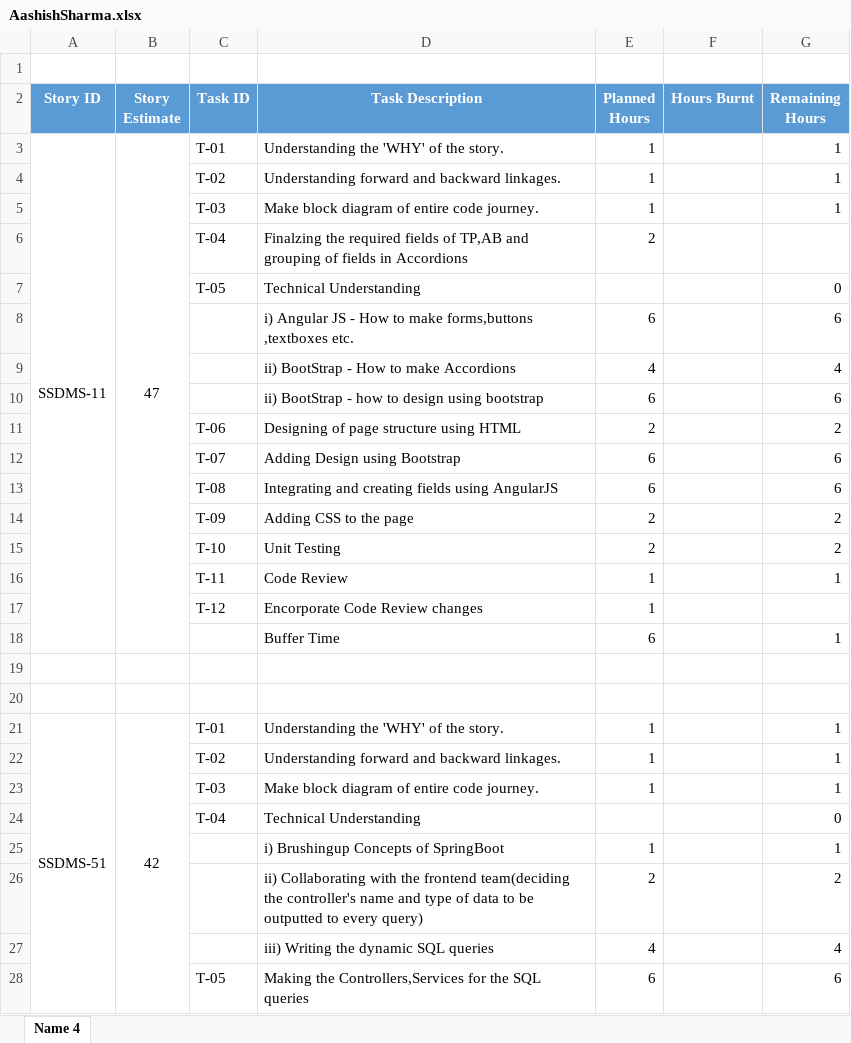
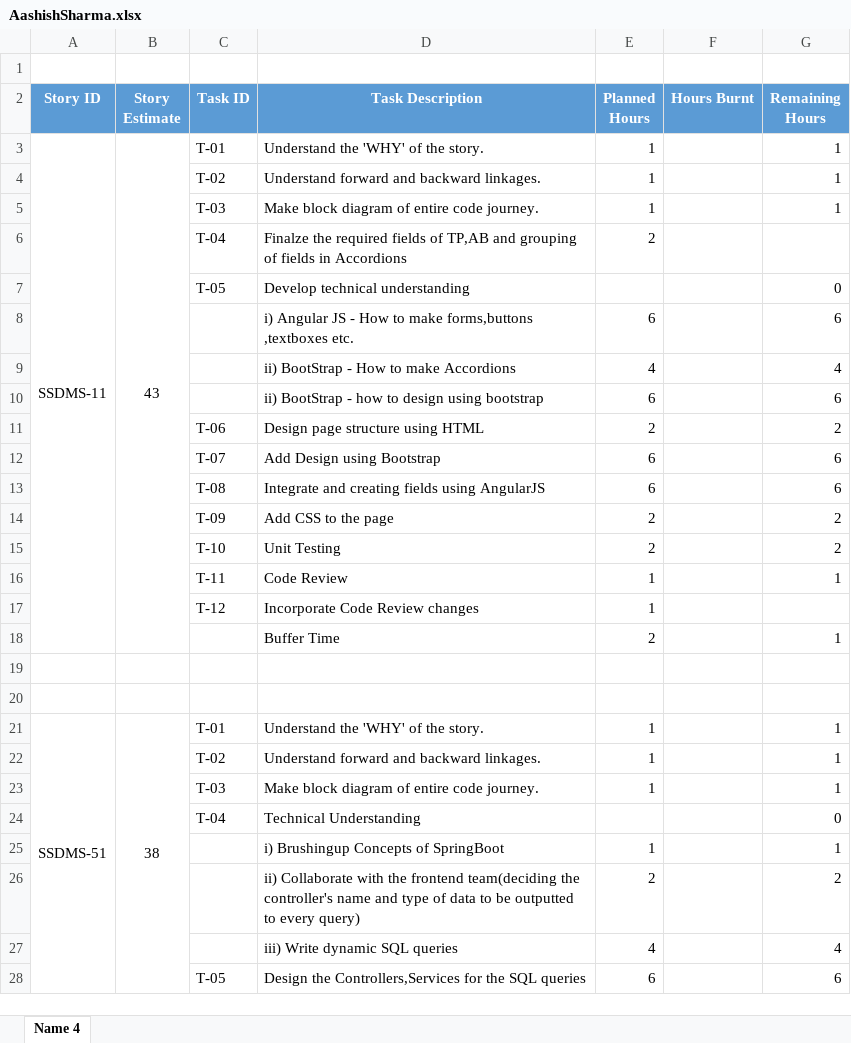
Before and after one commit to SmaltAndBeryl/Internship_2017, an Excel workbook: TeamDetails/TasksBreakDown/AashishSharma.xlsx, sheet Name 4, drawn as a sheet; only a part is shown; values as stored, in another font and other column widths than the file's, no borders; the diff covers the shown part only; the diff names each change by its address in the sheet, - before the commit and + after, or states it on an @@ line.

Commit message:
Author               :  Aashish Sharma Files Modified       :  AashishSharma.xlsx Description          :  Updated after reviewed by Ruchi Ma'am

```diff
--- a/TeamDetails/TasksBreakDown/AashishSharma.xlsx (sheet Name 4)
+++ b/TeamDetails/TasksBreakDown/AashishSharma.xlsx (sheet Name 4)
-B3 (Story Estimate): 47
+B3 (Story Estimate): 43
-D3 (Task Description): Understanding the 'WHY' of the story.
+D3 (Task Description): Understand the 'WHY' of the story.
-D4 (Task Description): Understanding forward and backward linkages.
+D4 (Task Description): Understand forward and backward linkages.
-D6 (Task Description): Finalzing the required…
+D6 (Task Description): Finalze the required…
-D7 (Task Description): Technical Understanding
+D7 (Task Description): Develop technical understanding
-D11 (Task Description): Designing of page structure using HTML
+D11 (Task Description): Design page structure using HTML
-D12 (Task Description): Adding Design using Bootstrap
+D12 (Task Description): Add Design using Bootstrap
-D13 (Task Description): Integrating and creating…
+D13 (Task Description): Integrate and creating…
-D14 (Task Description): Adding CSS to the page
+D14 (Task Description): Add CSS to the page
-D17 (Task Description): Encorporate Code Review changes
+D17 (Task Description): Incorporate Code Review changes
-E18 (Planned Hours): 6
+E18 (Planned Hours): 2
-B21 (Story Estimate): 42
+B21 (Story Estimate): 38
-D21 (Task Description): Understanding the 'WHY' of the story.
+D21 (Task Description): Understand the 'WHY' of the story.
-D22 (Task Description): Understanding forward and backward linkages.
+D22 (Task Description): Understand forward and backward linkages.
-D26 (Task Description): ii) Collaborating with the…
+D26 (Task Description): ii) Collaborate with the…
-D27 (Task Description): iii) Writing the dynamic SQL queries
+D27 (Task Description): iii) Write dynamic SQL queries
-D28 (Task Description): Making the Controllers,Services…
+D28 (Task Description): Design the Controllers,Services…
```
Also changed, not shown: 1 added row, 1 removed row and 4 edited cells elsewhere in this sheet.
